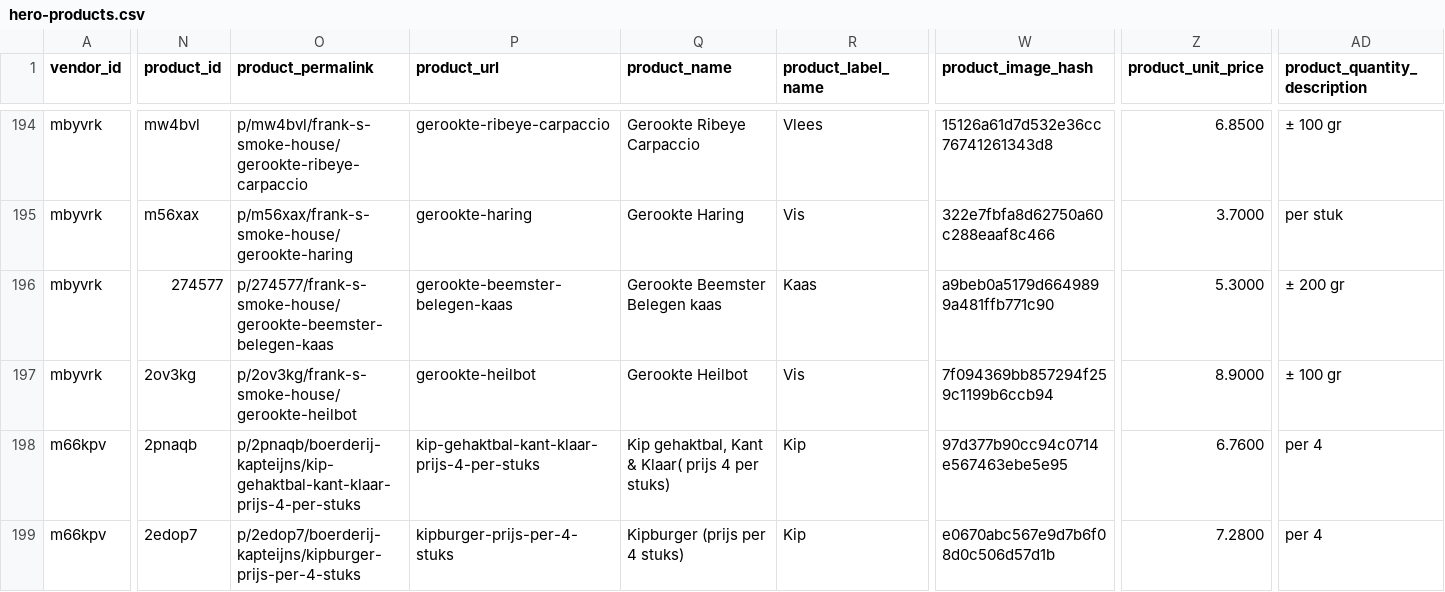
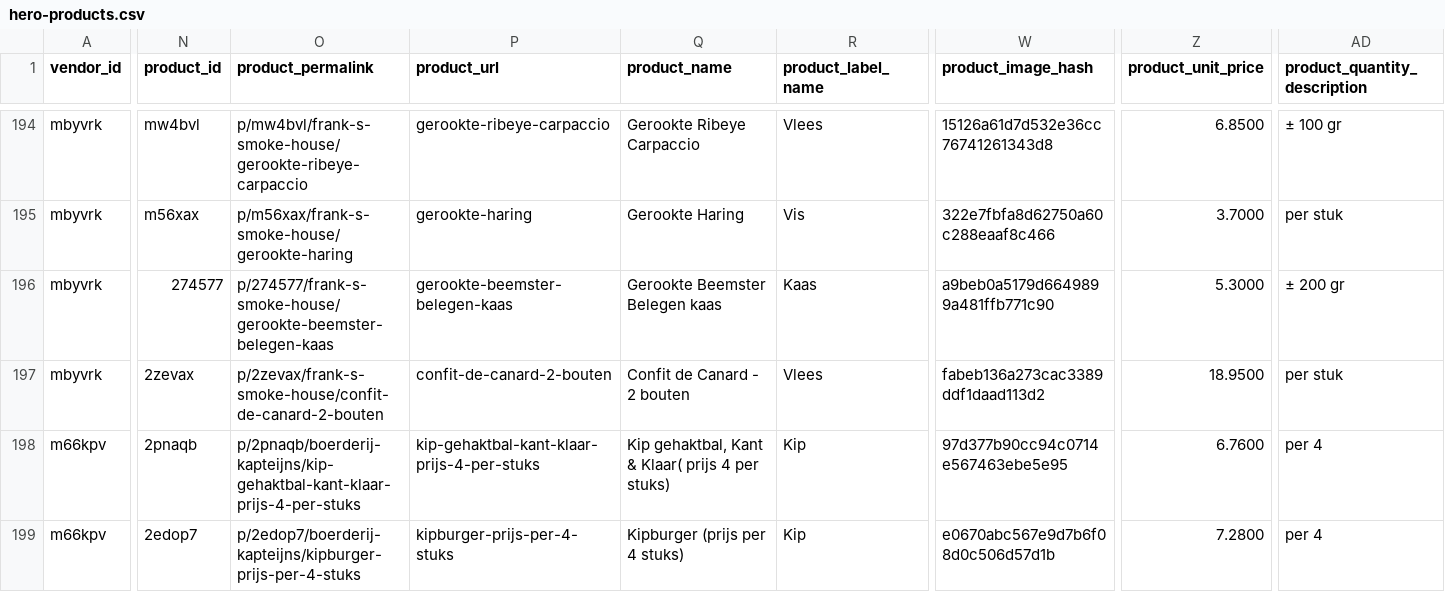
Before and after one commit to localheroesonline/website-2021, a CSV file: _data/hero-products.csv, drawn as a sheet; only a part is shown, gaps mark what is left out; the diff covers the shown part only; the diff names each change by its address in the sheet, - before the commit and + after, or states it on an @@ line.

```diff
--- a/_data/hero-products.csv
+++ b/_data/hero-products.csv
-N197 (product_id): 2ov3kg
+N197 (product_id): 2zevax
-O197 (product_permalink): p/2ov3kg/frank-s-smoke-house/gerookte-heilbot
+O197 (product_permalink): p/2zevax/frank-s-smoke-house/confit-de-canard-2-bouten
-P197 (product_url): gerookte-heilbot
+P197 (product_url): confit-de-canard-2-bouten
-Q197 (product_name): Gerookte Heilbot
+Q197 (product_name): Confit de Canard - 2 bouten
-R197 (product_label_name): Vis
+R197 (product_label_name): Vlees
-W197 (product_image_hash): 7f094369bb857294f259c1199b6ccb94
+W197 (product_image_hash): fabeb136a273cac3389ddf1daad113d2
-Z197 (product_unit_price): 8.9000
+Z197 (product_unit_price): 18.9500
-AD197 (product_quantity_description): ± 100 gr
+AD197 (product_quantity_description): per stuk
```
Also changed, not shown: 2 edited cells elsewhere in this file, _data/openinghours-vendors.csv, _data/vendors.csv, 2 other files.
